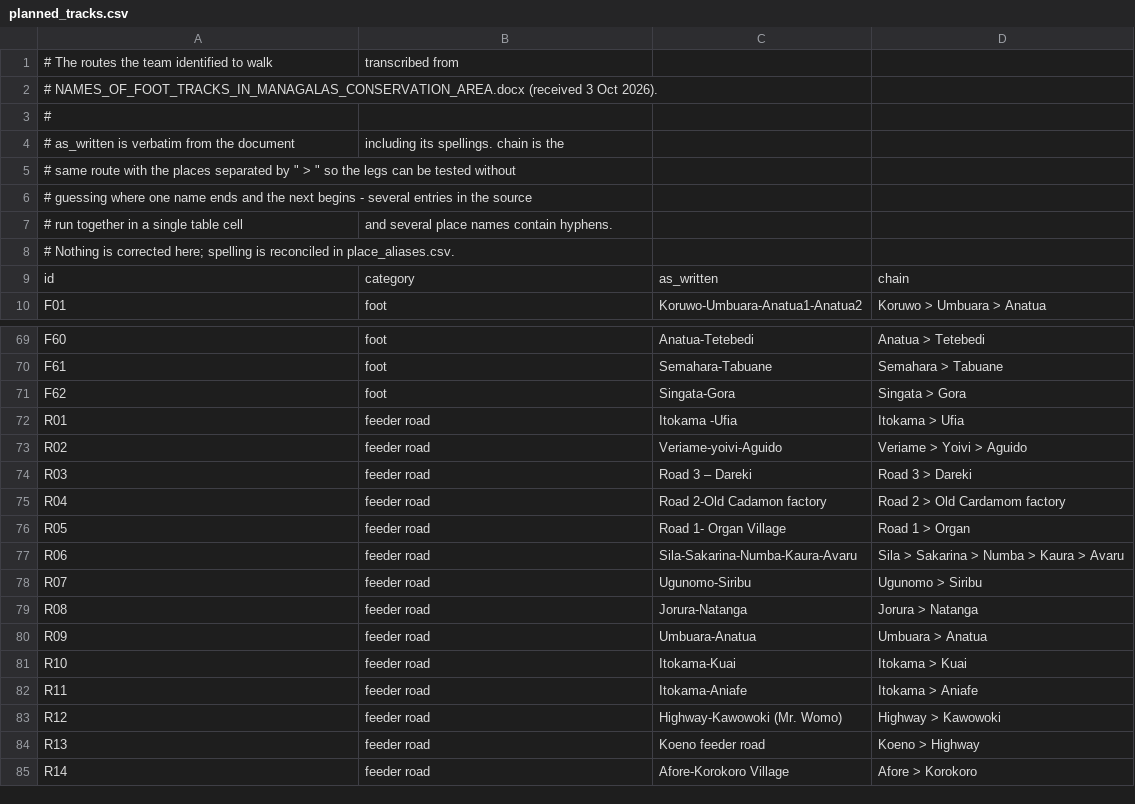
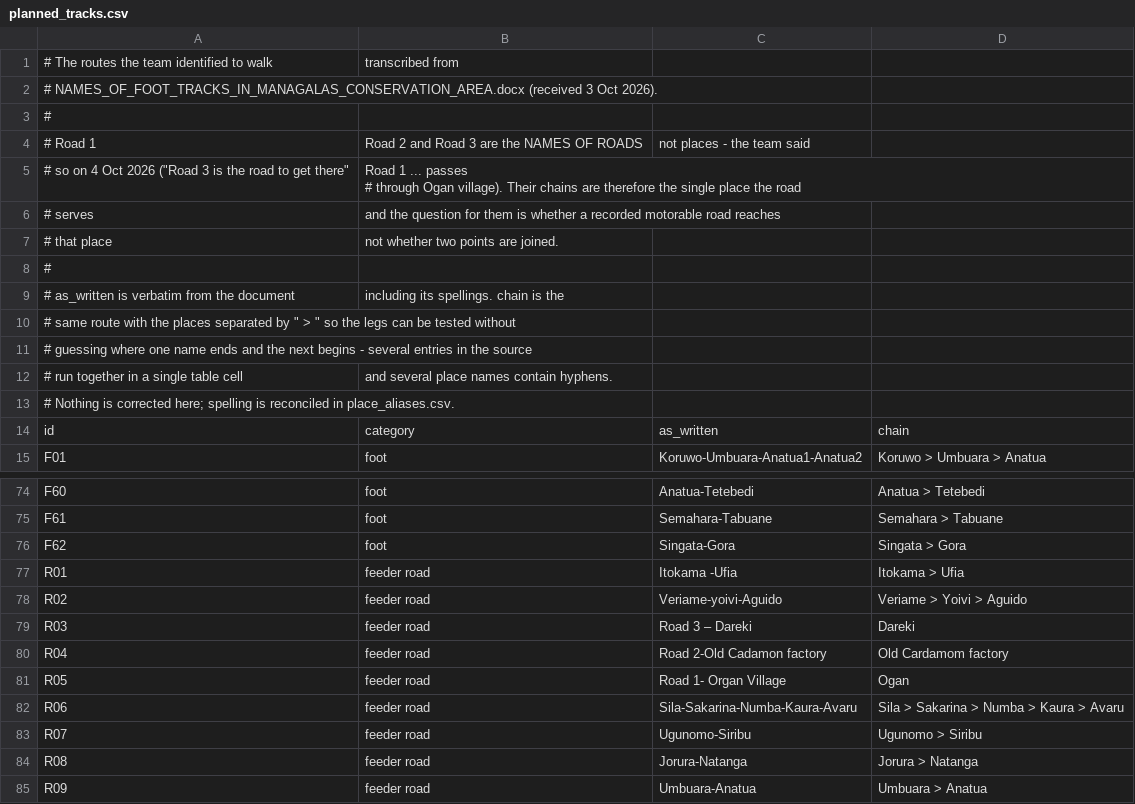
Before and after one commit to wtunsworth-a11y/MCA_Tracks, a CSV file: data/reference/planned_tracks.csv, drawn as a sheet; only a part is shown, gaps mark what is left out; the shorter side is filled out with more unchanged rows.

```diff
--- a/data/reference/planned_tracks.csv
+++ b/data/reference/planned_tracks.csv
@@ -3,2 +3,8 @@
 #
+# Road 1, Road 2 and Road 3 are the NAMES OF ROADS, not places - the team said
+# so on 4 Oct 2026 ("Road 3 is the road to get there", "Road 1 ... passes
+# through Ogan village"). Their chains are therefore the single place the road
+# serves, and the question for them is whether a recorded motorable road reaches
+# that place, not whether two points are joined.
+#
 # as_written is verbatim from the document, including its spellings. chain is the
@@ -73,5 +79,5 @@ R01,feeder road,Itokama -Ufia,Itokama > Ufia
 R02,feeder road,Veriame-yoivi-Aguido,Veriame > Yoivi > Aguido
-R03,feeder road,Road 3 – Dareki,Road 3 > Dareki
-R04,feeder road,Road 2-Old Cadamon factory,Road 2 > Old Cardamom factory
-R05,feeder road,Road 1- Organ Village,Road 1 > Organ
+R03,feeder road,Road 3 – Dareki,Dareki
+R04,feeder road,Road 2-Old Cadamon factory,Old Cardamom factory
+R05,feeder road,Road 1- Organ Village,Ogan
 R06,feeder road,Sila-Sakarina-Numba-Kaura-Avaru,Sila > Sakarina > Numba > Kaura > Avaru
```
Also changed, not shown: data/reference/place_aliases.csv, outputs/access/track_checklist.csv, 8 other files.
